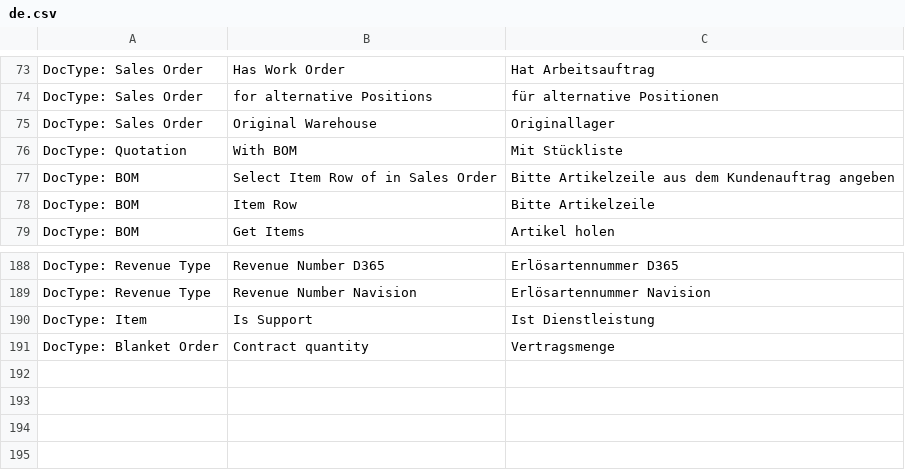
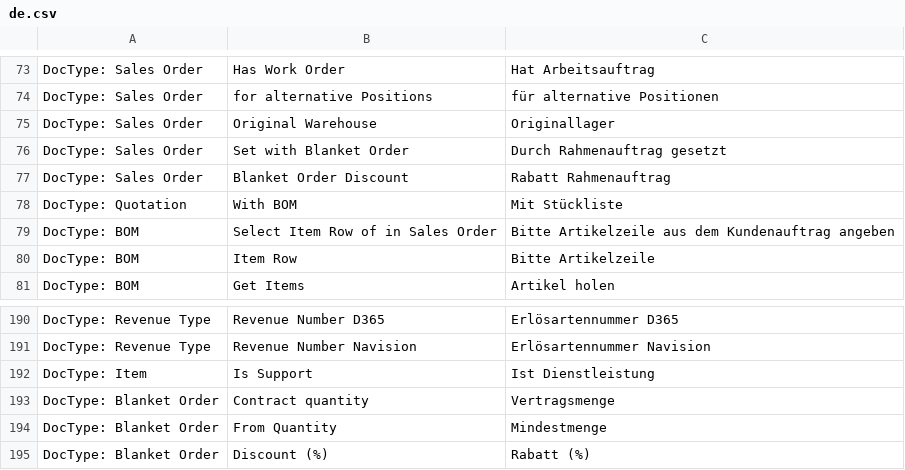
Before and after one commit to libracore/energielenker, a CSV file: energielenker/translations/de.csv, drawn as a sheet; only a part is shown, gaps mark what is left out.

Commit message:
translations

```diff
--- a/energielenker/translations/de.csv
+++ b/energielenker/translations/de.csv
@@ -75,2 +75,4 @@ DocType: Sales Order,for alternative Positions,für alternative Positionen
 DocType: Sales Order,Original Warehouse,Originallager
+DocType: Sales Order,Set with Blanket Order,Durch Rahmenauftrag gesetzt
+DocType: Sales Order,Blanket Order Discount,Rabatt Rahmenauftrag
 DocType: Quotation,With BOM,Mit Stückliste
@@ -191 +193,3 @@ DocType: Item,Is Support,Ist Dienstleistung
 DocType: Blanket Order,Contract quantity,Vertragsmenge
+DocType: Blanket Order,From Quantity,Mindestmenge
+DocType: Blanket Order,Discount (%),Rabatt (%)
```
